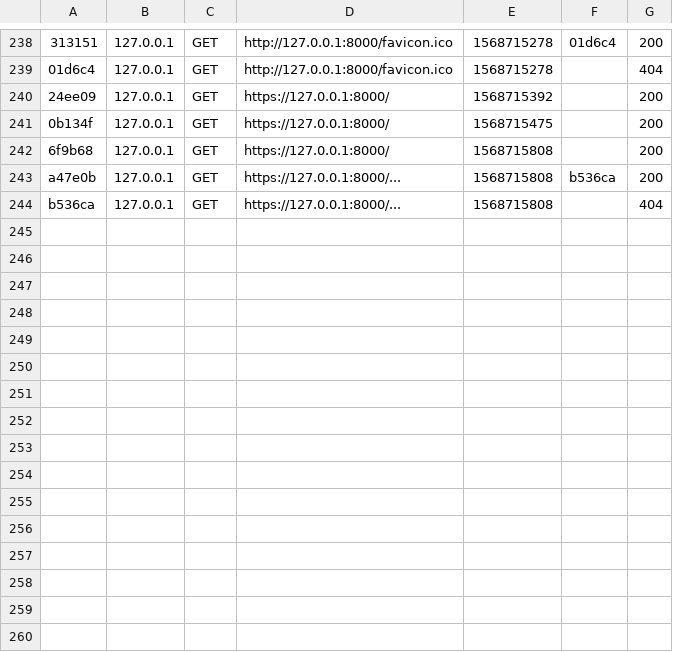
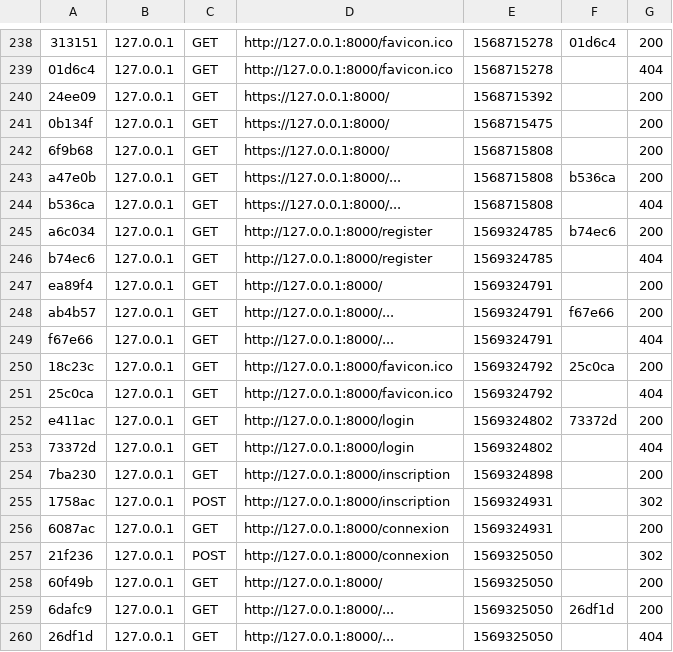
Before and after one commit to AGSBurei/OWL-Eyewear, a CSV file: var/cache/dev/profiler/index.csv, drawn as a sheet; only a part is shown, gaps mark what is left out.

```diff
--- a/var/cache/dev/profiler/index.csv
+++ b/var/cache/dev/profiler/index.csv
@@ -244 +244,17 @@ a47e0b,127.0.0.1,GET,https://127.0.0.1:8000/...,1568715808,b536ca,200
 b536ca,127.0.0.1,GET,https://127.0.0.1:8000/...,1568715808,,404
+a6c034,127.0.0.1,GET,http://127.0.0.1:8000/register,1569324785,b74ec6,200
+b74ec6,127.0.0.1,GET,http://127.0.0.1:8000/register,1569324785,,404
+ea89f4,127.0.0.1,GET,http://127.0.0.1:8000/,1569324791,,200
+ab4b57,127.0.0.1,GET,http://127.0.0.1:8000/...,1569324791,f67e66,200
+f67e66,127.0.0.1,GET,http://127.0.0.1:8000/...,1569324791,,404
+18c23c,127.0.0.1,GET,http://127.0.0.1:8000/favicon.ico,1569324792,25c0ca,200
+25c0ca,127.0.0.1,GET,http://127.0.0.1:8000/favicon.ico,1569324792,,404
+e411ac,127.0.0.1,GET,http://127.0.0.1:8000/login,1569324802,73372d,200
+73372d,127.0.0.1,GET,http://127.0.0.1:8000/login,1569324802,,404
+7ba230,127.0.0.1,GET,http://127.0.0.1:8000/inscription,1569324898,,200
+1758ac,127.0.0.1,POST,http://127.0.0.1:8000/inscription,1569324931,,302
+6087ac,127.0.0.1,GET,http://127.0.0.1:8000/connexion,1569324931,,200
+21f236,127.0.0.1,POST,http://127.0.0.1:8000/connexion,1569325050,,302
+60f49b,127.0.0.1,GET,http://127.0.0.1:8000/,1569325050,,200
+6dafc9,127.0.0.1,GET,http://127.0.0.1:8000/...,1569325050,26df1d,200
+26df1d,127.0.0.1,GET,http://127.0.0.1:8000/...,1569325050,,404
```
Also changed, not shown: 12 other files.
